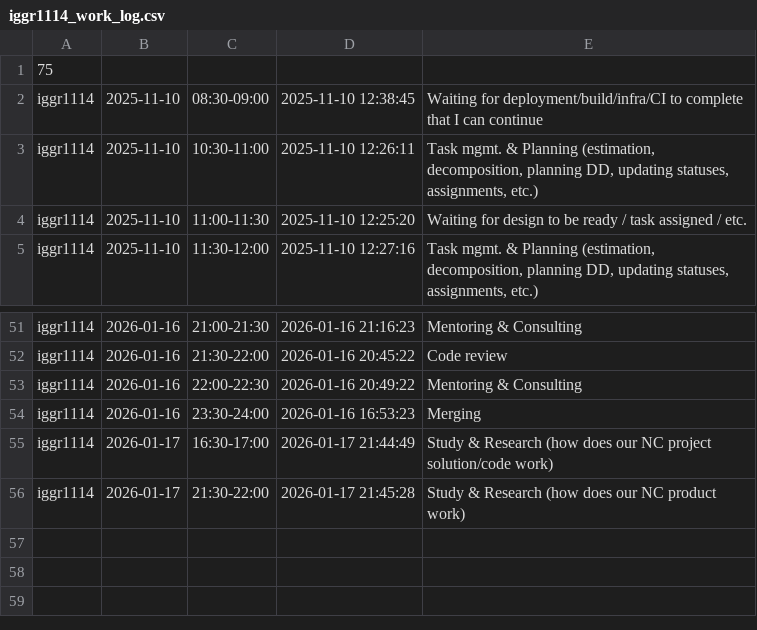
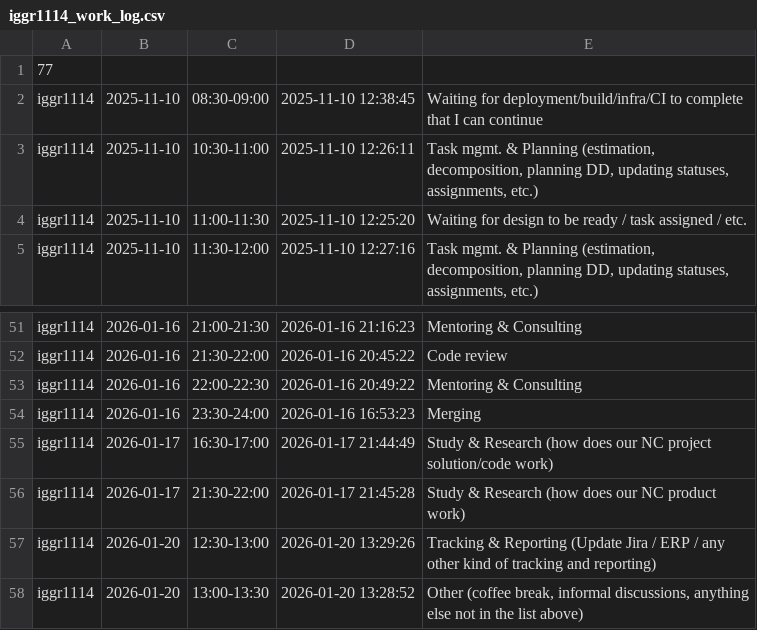
Before and after one commit to ShishalovMV/task-tracker-data, a CSV file: iggr1114_work_log.csv, drawn as a sheet; only a part is shown, gaps mark what is left out.

Commit message:
Update iggr1114_work_log.csv (version 77)

```diff
--- a/iggr1114_work_log.csv
+++ b/iggr1114_work_log.csv
@@ -1,2 +1,2 @@
-75
+77
 iggr1114|2025-11-10|08:30-09:00|2025-11-10 12:38:45|Waiting for deployment/build/infra/CI to complete that I can continue
@@ -56 +56,3 @@ iggr1114|2026-01-17|16:30-17:00|2026-01-17 21:44:49|Study & Research (how does o
 iggr1114|2026-01-17|21:30-22:00|2026-01-17 21:45:28|Study & Research (how does our NC product work)
+iggr1114|2026-01-20|12:30-13:00|2026-01-20 13:29:26|Tracking & Reporting (Update Jira / ERP / any other kind of tracking and reporting)
+iggr1114|2026-01-20|13:00-13:30|2026-01-20 13:28:52|Other (coffee break, informal discussions, anything else not in the list above)
```
